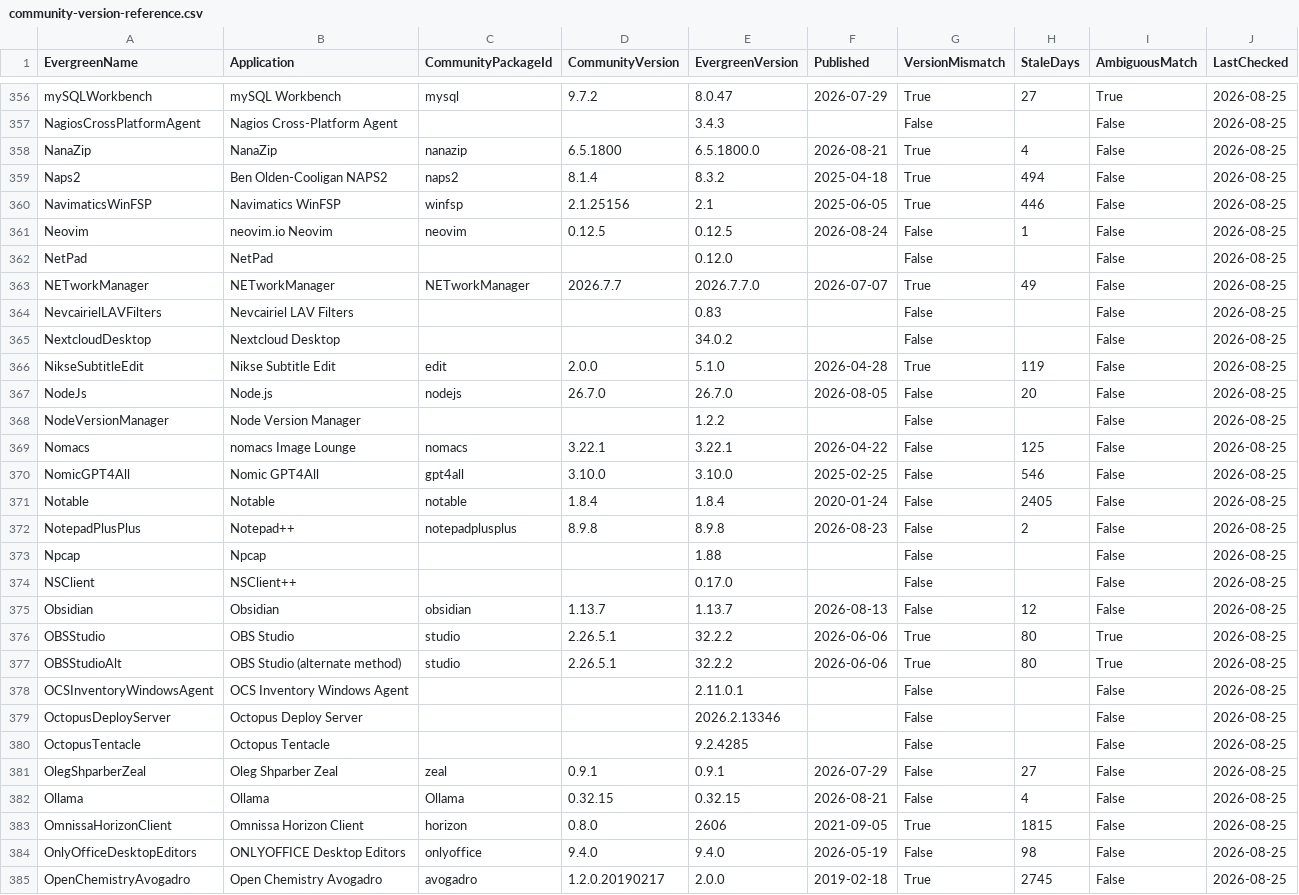
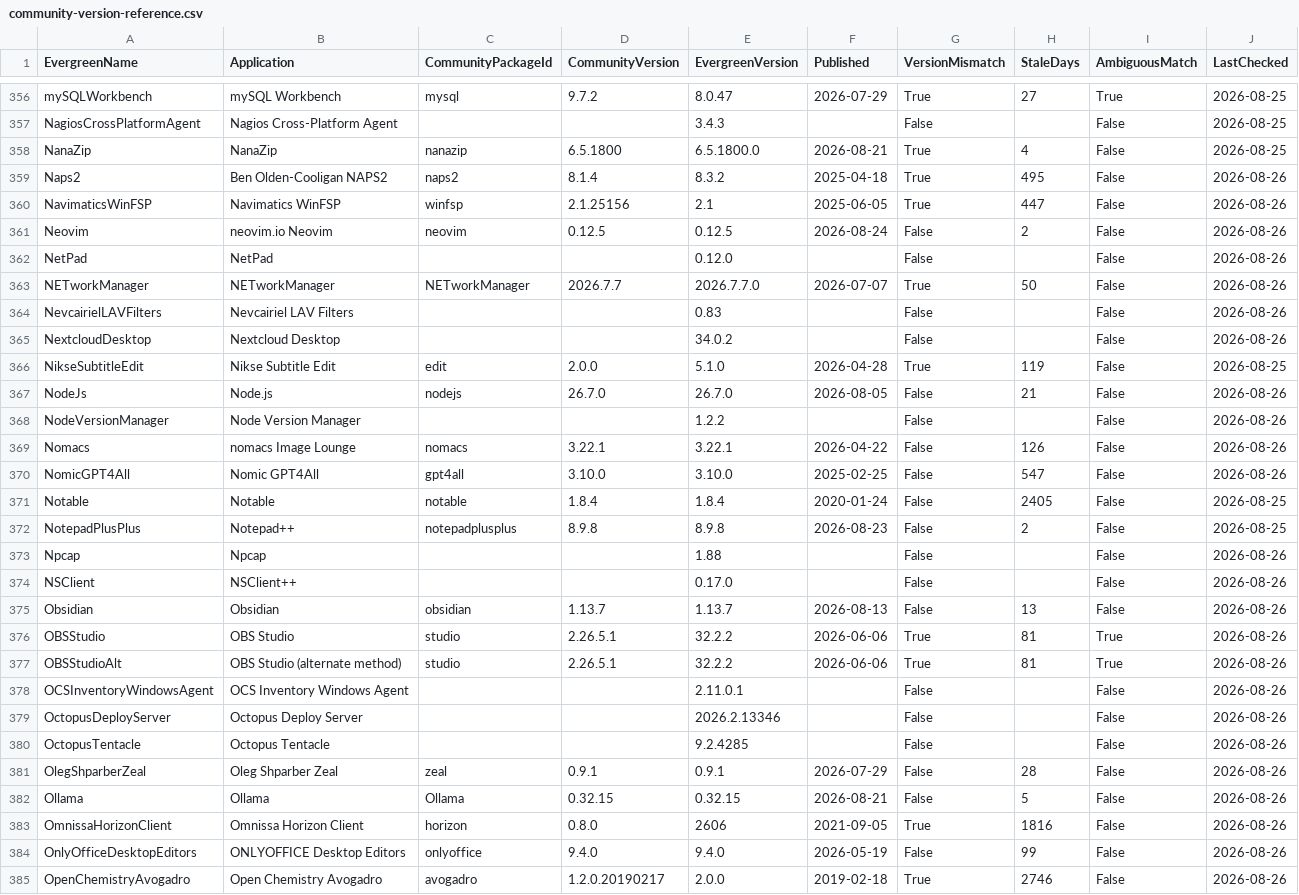
Before and after one commit to patsaindon/chocolatey-packages, a CSV file: prospecting/community-version-reference.csv, drawn as a sheet; only a part is shown, gaps mark what is left out; the diff covers the shown part only.

```diff
--- a/prospecting/community-version-reference.csv
+++ b/prospecting/community-version-reference.csv
@@ -358,28 +358,28 @@
 "NanaZip","NanaZip","nanazip","6.5.1800","6.5.1800.0","2026-08-21","True","4","False","2026-08-25"
-"Naps2","Ben Olden-Cooligan NAPS2","naps2","8.1.4","8.3.2","2025-04-18","True","494","False","2026-08-25"
-"NavimaticsWinFSP","Navimatics WinFSP","winfsp","2.1.25156","2.1","2025-06-05","True","446","False","2026-08-25"
-"Neovim","neovim.io Neovim","neovim","0.12.5","0.12.5","2026-08-24","False","1","False","2026-08-25"
-"NetPad","NetPad",,,"0.12.0",,"False",,"False","2026-08-25"
-"NETworkManager","NETworkManager","NETworkManager","2026.7.7","2026.7.7.0","2026-07-07","True","49","False","2026-08-25"
-"NevcairielLAVFilters","Nevcairiel LAV Filters",,,"0.83",,"False",,"False","2026-08-25"
-"NextcloudDesktop","Nextcloud Desktop",,,"34.0.2",,"False",,"False","2026-08-25"
+"Naps2","Ben Olden-Cooligan NAPS2","naps2","8.1.4","8.3.2","2025-04-18","True","495","False","2026-08-26"
+"NavimaticsWinFSP","Navimatics WinFSP","winfsp","2.1.25156","2.1","2025-06-05","True","447","False","2026-08-26"
+"Neovim","neovim.io Neovim","neovim","0.12.5","0.12.5","2026-08-24","False","2","False","2026-08-26"
+"NetPad","NetPad",,,"0.12.0",,"False",,"False","2026-08-26"
+"NETworkManager","NETworkManager","NETworkManager","2026.7.7","2026.7.7.0","2026-07-07","True","50","False","2026-08-26"
+"NevcairielLAVFilters","Nevcairiel LAV Filters",,,"0.83",,"False",,"False","2026-08-26"
+"NextcloudDesktop","Nextcloud Desktop",,,"34.0.2",,"False",,"False","2026-08-26"
 "NikseSubtitleEdit","Nikse Subtitle Edit","edit","2.0.0","5.1.0","2026-04-28","True","119","False","2026-08-25"
-"NodeJs","Node.js","nodejs","26.7.0","26.7.0","2026-08-05","False","20","False","2026-08-25"
-"NodeVersionManager","Node Version Manager",,,"1.2.2",,"False",,"False","2026-08-25"
-"Nomacs","nomacs Image Lounge","nomacs","3.22.1","3.22.1","2026-04-22","False","125","False","2026-08-25"
-"NomicGPT4All","Nomic GPT4All","gpt4all","3.10.0","3.10.0","2025-02-25","False","546","False","2026-08-25"
+"NodeJs","Node.js","nodejs","26.7.0","26.7.0","2026-08-05","False","21","False","2026-08-26"
+"NodeVersionManager","Node Version Manager",,,"1.2.2",,"False",,"False","2026-08-26"
+"Nomacs","nomacs Image Lounge","nomacs","3.22.1","3.22.1","2026-04-22","False","126","False","2026-08-26"
+"NomicGPT4All","Nomic GPT4All","gpt4all","3.10.0","3.10.0","2025-02-25","False","547","False","2026-08-26"
 "Notable","Notable","notable","1.8.4","1.8.4","2020-01-24","False","2405","False","2026-08-25"
 "NotepadPlusPlus","Notepad++","notepadplusplus","8.9.8","8.9.8","2026-08-23","False","2","False","2026-08-25"
-"Npcap","Npcap",,,"1.88",,"False",,"False","2026-08-25"
-"NSClient","NSClient++",,,"0.17.0",,"False",,"False","2026-08-25"
-"Obsidian","Obsidian","obsidian","1.13.7","1.13.7","2026-08-13","False","12","False","2026-08-25"
-"OBSStudio","OBS Studio","studio","2.26.5.1","32.2.2","2026-06-06","True","80","True","2026-08-25"
-"OBSStudioAlt","OBS Studio (alternate method)","studio","2.26.5.1","32.2.2","2026-06-06","True","80","True","2026-08-25"
-"OCSInventoryWindowsAgent","OCS Inventory Windows Agent",,,"2.11.0.1",,"False",,"False","2026-08-25"
-"OctopusDeployServer","Octopus Deploy Server",,,"2026.2.13346",,"False",,"False","2026-08-25"
-"OctopusTentacle","Octopus Tentacle",,,"9.2.4285",,"False",,"False","2026-08-25"
-"OlegShparberZeal","Oleg Shparber Zeal","zeal","0.9.1","0.9.1","2026-07-29","False","27","False","2026-08-25"
-"Ollama","Ollama","Ollama","0.32.15","0.32.15","2026-08-21","False","4","False","2026-08-25"
-"OmnissaHorizonClient","Omnissa Horizon Client","horizon","0.8.0","2606","2021-09-05","True","1815","False","2026-08-25"
-"OnlyOfficeDesktopEditors","ONLYOFFICE Desktop Editors","onlyoffice","9.4.0","9.4.0","2026-05-19","False","98","False","2026-08-25"
-"OpenChemistryAvogadro","Open Chemistry Avogadro","avogadro","1.2.0.20190217","2.0.0","2019-02-18","True","2745","False","2026-08-25"
+"Npcap","Npcap",,,"1.88",,"False",,"False","2026-08-26"
+"NSClient","NSClient++",,,"0.17.0",,"False",,"False","2026-08-26"
+"Obsidian","Obsidian","obsidian","1.13.7","1.13.7","2026-08-13","False","13","False","2026-08-26"
+"OBSStudio","OBS Studio","studio","2.26.5.1","32.2.2","2026-06-06","True","81","True","2026-08-26"
+"OBSStudioAlt","OBS Studio (alternate method)","studio","2.26.5.1","32.2.2","2026-06-06","True","81","True","2026-08-26"
+"OCSInventoryWindowsAgent","OCS Inventory Windows Agent",,,"2.11.0.1",,"False",,"False","2026-08-26"
+"OctopusDeployServer","Octopus Deploy Server",,,"2026.2.13346",,"False",,"False","2026-08-26"
+"OctopusTentacle","Octopus Tentacle",,,"9.2.4285",,"False",,"False","2026-08-26"
+"OlegShparberZeal","Oleg Shparber Zeal","zeal","0.9.1","0.9.1","2026-07-29","False","28","False","2026-08-26"
+"Ollama","Ollama","Ollama","0.32.15","0.32.15","2026-08-21","False","5","False","2026-08-26"
+"OmnissaHorizonClient","Omnissa Horizon Client","horizon","0.8.0","2606","2021-09-05","True","1816","False","2026-08-26"
+"OnlyOfficeDesktopEditors","ONLYOFFICE Desktop Editors","onlyoffice","9.4.0","9.4.0","2026-05-19","False","99","False","2026-08-26"
+"OpenChemistryAvogadro","Open Chemistry Avogadro","avogadro","1.2.0.20190217","2.0.0","2019-02-18","True","2746","False","2026-08-26"
```
Also changed, not shown: 10 edited cells elsewhere in this file.
